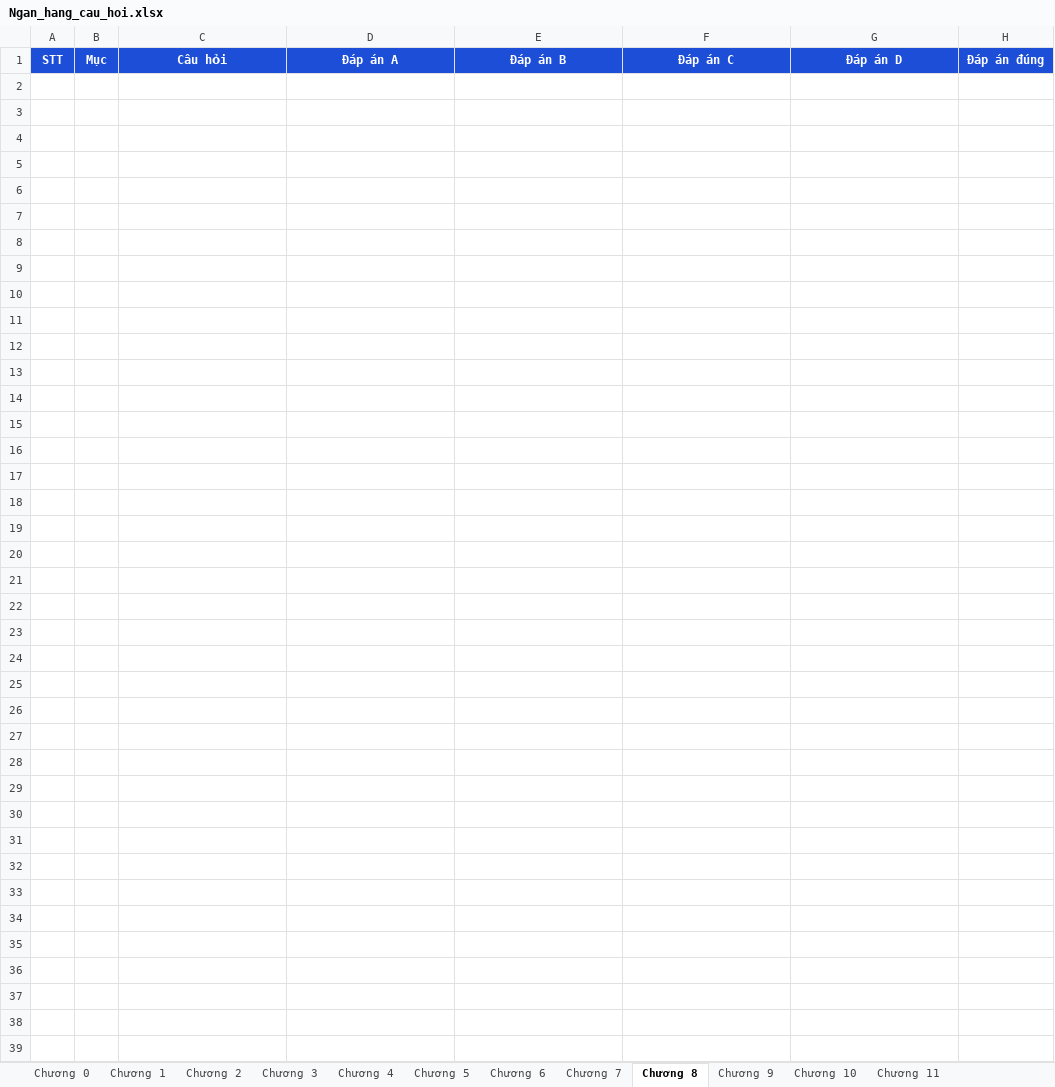
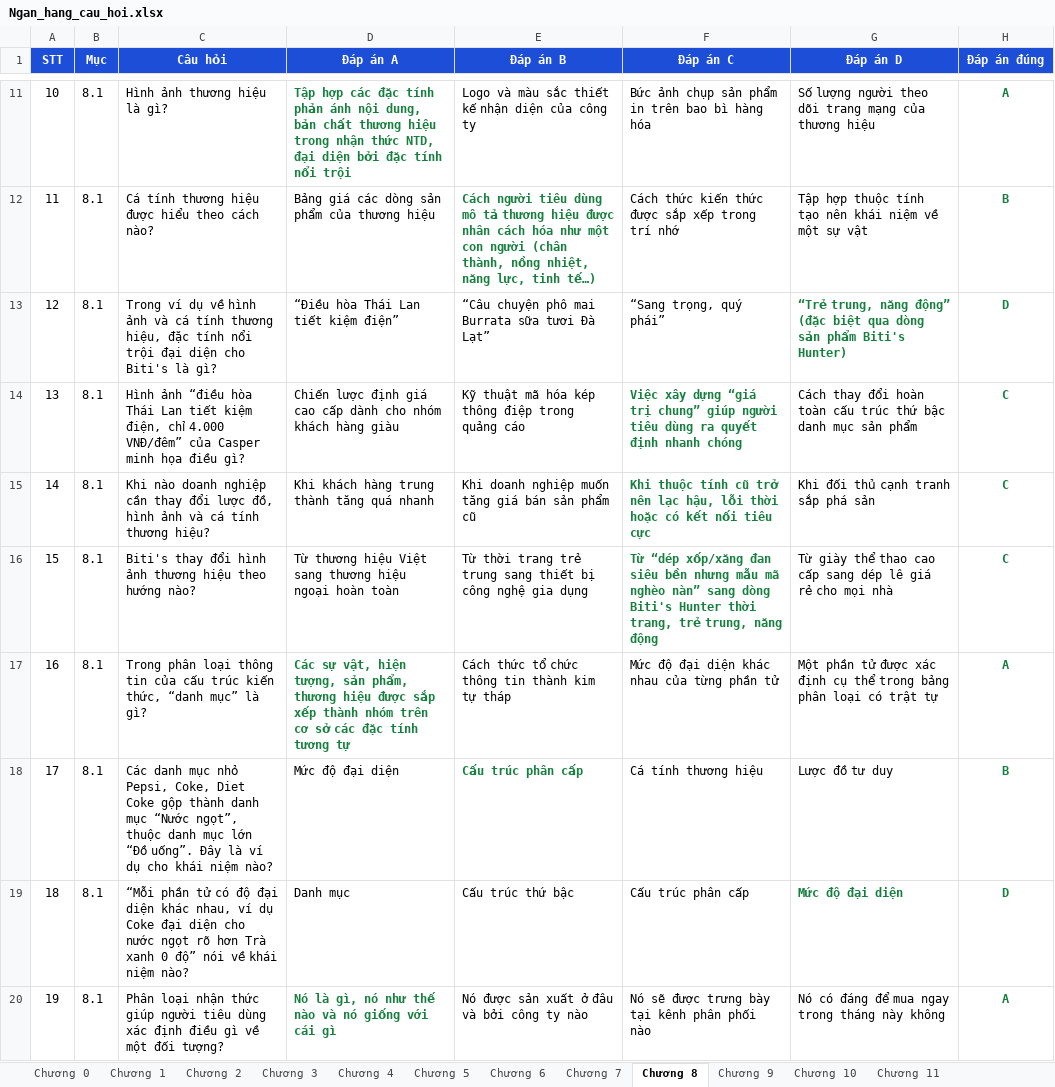
Before and after one commit to lethetran/quiz-lich-su-dang, an Excel workbook: Ngan_hang_cau_hoi.xlsx, sheet Chương 8, drawn as a sheet; only a part is shown, gaps mark what is left out; values as stored, in another font and other column widths than the file's, no borders; the diff covers the shown part only; the diff names each change by its address in the sheet, - before the commit and + after, or states it on an @@ line.

Commit message:
Bổ sung ngân hàng câu hỏi Chương 8: Kiến thức, sự hiểu biết và nhận thức của người tiêu dùng (56 câu)

```diff
--- a/Ngan_hang_cau_hoi.xlsx (sheet Chương 8)
+++ b/Ngan_hang_cau_hoi.xlsx (sheet Chương 8)
+row 11: 10 | 8.1 | Hình ảnh thương hiệu là gì? | Tập hợp các đặc tính phản ánh nội dung, bản chất thương hiệu trong nhận thức NTD, đại diện bởi đặc tính nổi trội | Logo và màu sắc thiết kế nhận diện của công ty | Bức ảnh chụp sản phẩm in trên bao bì hàng hóa | Số lượng người theo dõi trang mạng của thương hiệu | A
+row 12: 11 | 8.1 | Cá tính thương hiệu được hiểu theo cách nào? | Bảng giá các dòng sản phẩm của thương hiệu | Cách người tiêu dùng mô tả thương hiệu được nhân cách hóa như một con người (chân thành, nồng nhiệt, năng lực, tinh tế…) | Cách thức kiến thức được sắp xếp trong trí nhớ | Tập hợp thuộc tính tạo nên khái niệm về một sự vật | B
+row 13: 12 | 8.1 | Trong ví dụ về hình ảnh và cá tính thương hiệu, đặc tính nổi trội đại diện cho Biti's là gì? | “Điều hòa Thái Lan tiết kiệm điện” | “Câu chuyện phô mai Burrata sữa tươi Đà Lạt” | “Sang trọng, quý phái” | “Trẻ trung, năng động” (đặc biệt qua dòng sản phẩm Biti's Hunter) | D
+row 14: 13 | 8.1 | Hình ảnh “điều hòa Thái Lan tiết kiệm điện, chỉ 4.000 VNĐ/đêm” của Casper minh họa điều gì? | Chiến lược định giá cao cấp dành cho nhóm khách hàng giàu | Kỹ thuật mã hóa kép thông điệp trong quảng cáo | Việc xây dựng “giá trị chung” giúp người tiêu dùng ra quyết định nhanh chóng | Cách thay đổi hoàn toàn cấu trúc thứ bậc danh mục sản phẩm | C
+row 15: 14 | 8.1 | Khi nào doanh nghiệp cần thay đổi lược đồ, hình ảnh và cá tính thương hiệu? | Khi khách hàng trung thành tăng quá nhanh | Khi doanh nghiệp muốn tăng giá bán sản phẩm cũ | Khi thuộc tính cũ trở nên lạc hậu, lỗi thời hoặc có kết nối tiêu cực | Khi đối thủ cạnh tranh sắp phá sản | C
+row 16: 15 | 8.1 | Biti's thay đổi hình ảnh thương hiệu theo hướng nào? | Từ thương hiệu Việt sang thương hiệu ngoại hoàn toàn | Từ thời trang trẻ trung sang thiết bị công nghệ gia dụng | Từ “dép xốp/xăng đan siêu bền nhưng mẫu mã nghèo nàn” sang dòng Biti's Hunter thời trang, trẻ trung, năng động | Từ giày thể thao cao cấp sang dép lê giá rẻ cho mọi nhà | C
+row 17: 16 | 8.1 | Trong phân loại thông tin của cấu trúc kiến thức, “danh mục” là gì? | Các sự vật, hiện tượng, sản phẩm, thương hiệu được sắp xếp thành nhóm trên cơ sở các đặc tính tương tự | Cách thức tổ chức thông tin thành kim tự tháp | Mức độ đại diện khác nhau của từng phần tử | Một phần tử được xác định cụ thể trong bảng phân loại có trật tự | A
+row 18: 17 | 8.1 | Các danh mục nhỏ Pepsi, Coke, Diet Coke gộp thành danh mục “Nước ngọt”, thuộc danh mục lớn “Đồ uống”. Đây là ví dụ cho khái niệm nào? | Mức độ đại diện | Cấu trúc phân cấp | Cá tính thương hiệu | Lược đồ tư duy | B
+row 19: 18 | 8.1 | “Mỗi phần tử có độ đại diện khác nhau, ví dụ Coke đại diện cho nước ngọt rõ hơn Trà xanh 0 độ” nói về khái niệm nào? | Danh mục | Cấu trúc thứ bậc | Cấu trúc phân cấp | Mức độ đại diện | D
+row 20: 19 | 8.1 | Phân loại nhận thức giúp người tiêu dùng xác định điều gì về một đối tượng? | Nó là gì, nó như thế nào và nó giống với cái gì | Nó được sản xuất ở đâu và bởi công ty nào | Nó sẽ được trưng bày tại kênh phân phối nào | Nó có đáng để mua ngay trong tháng này không | A
```
Also changed, not shown: 47 added rows elsewhere in this sheet, 1 other file.
